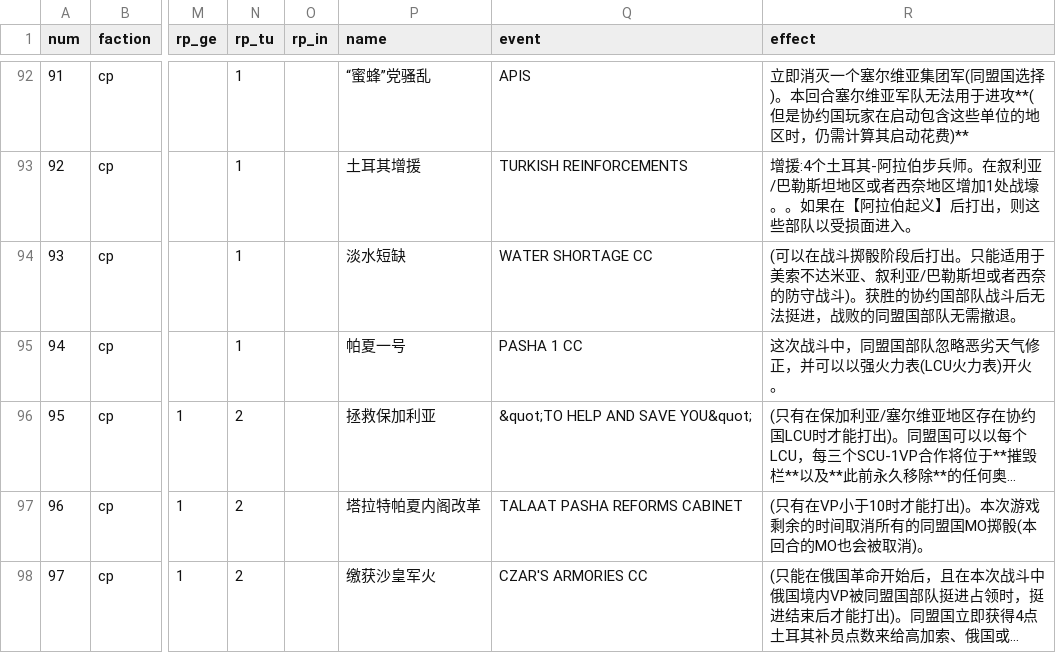
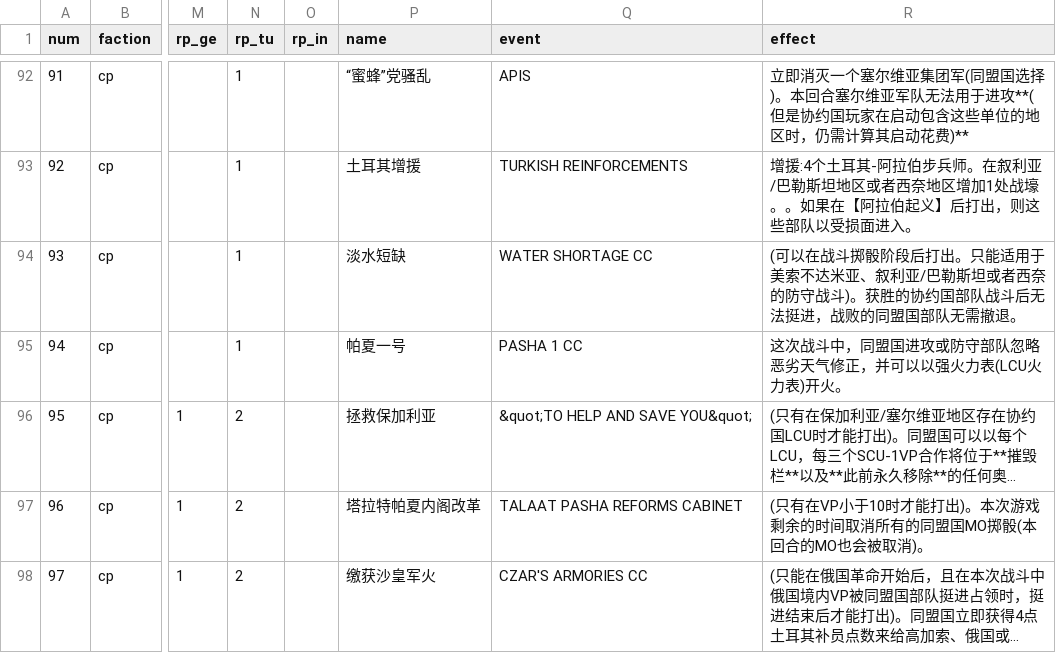
Before and after one commit to gushengtingyu/PUG, a CSV file: csv/cards.csv, drawn as a sheet; only a part is shown, gaps mark what is left out; long unchanged cells end in …; the diff names each change by its address in the sheet, - before the commit and + after, or states it on an @@ line.

```diff
--- a/csv/cards.csv
+++ b/csv/cards.csv
-R95 (effect): 这次战斗中，同盟国部队忽略恶劣天气修正，并可以以强火力表(LCU火力表)开火。
+R95 (effect): 这次战斗中，同盟国进攻或防守部队忽略恶劣天气修正，并可以以强火力表(LCU火力表)开火。
```
Also changed, not shown: 3 other files.
